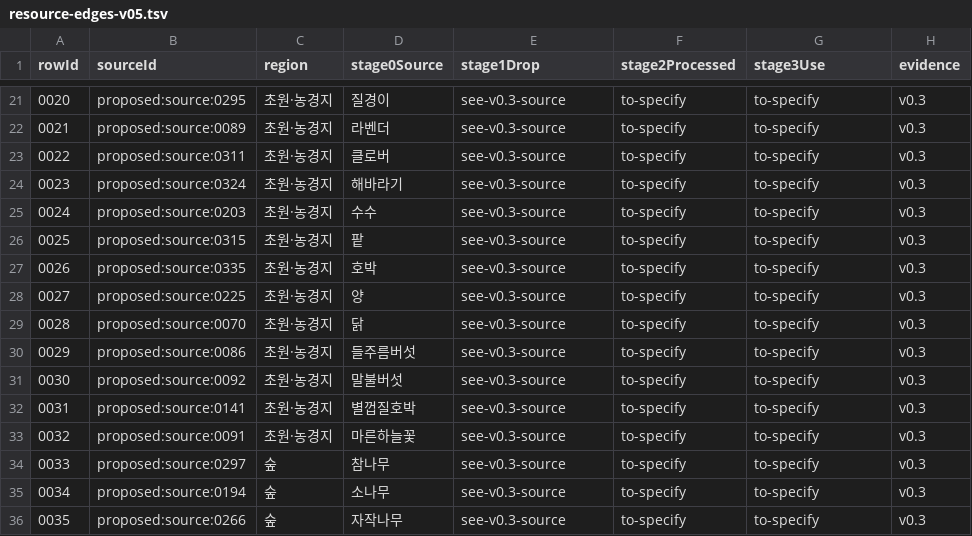
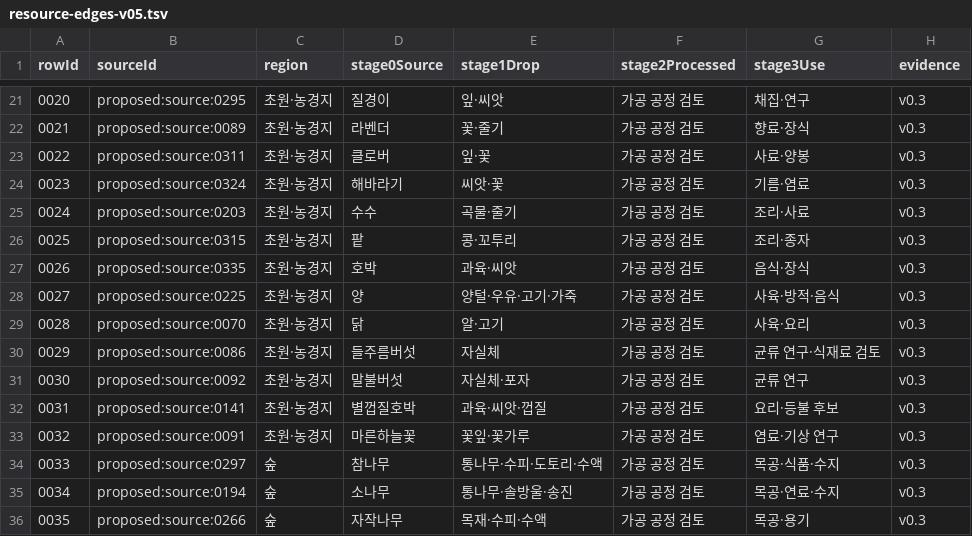
Before and after one commit to KK0NGCHI/fantasy-life-sim, a TSV file: docs/resource-edges-v05.tsv, drawn as a sheet; only a part is shown, gaps mark what is left out; the diff covers the shown part only.

```diff
--- a/docs/resource-edges-v05.tsv
+++ b/docs/resource-edges-v05.tsv
@@ -21,16 +21,16 @@ rowId	sourceId	region	stage0Source	stage1Drop	stage2Processed	stage3Use	evidence
-0020	proposed:source:0295	초원·농경지	질경이	see-v0.3-source	to-specify	to-specify	v0.3
-0021	proposed:source:0089	초원·농경지	라벤더	see-v0.3-source	to-specify	to-specify	v0.3
-0022	proposed:source:0311	초원·농경지	클로버	see-v0.3-source	to-specify	to-specify	v0.3
-0023	proposed:source:0324	초원·농경지	해바라기	see-v0.3-source	to-specify	to-specify	v0.3
-0024	proposed:source:0203	초원·농경지	수수	see-v0.3-source	to-specify	to-specify	v0.3
-0025	proposed:source:0315	초원·농경지	팥	see-v0.3-source	to-specify	to-specify	v0.3
-0026	proposed:source:0335	초원·농경지	호박	see-v0.3-source	to-specify	to-specify	v0.3
-0027	proposed:source:0225	초원·농경지	양	see-v0.3-source	to-specify	to-specify	v0.3
-0028	proposed:source:0070	초원·농경지	닭	see-v0.3-source	to-specify	to-specify	v0.3
-0029	proposed:source:0086	초원·농경지	들주름버섯	see-v0.3-source	to-specify	to-specify	v0.3
-0030	proposed:source:0092	초원·농경지	말불버섯	see-v0.3-source	to-specify	to-specify	v0.3
-0031	proposed:source:0141	초원·농경지	별껍질호박	see-v0.3-source	to-specify	to-specify	v0.3
-0032	proposed:source:0091	초원·농경지	마른하늘꽃	see-v0.3-source	to-specify	to-specify	v0.3
-0033	proposed:source:0297	숲	참나무	see-v0.3-source	to-specify	to-specify	v0.3
-0034	proposed:source:0194	숲	소나무	see-v0.3-source	to-specify	to-specify	v0.3
-0035	proposed:source:0266	숲	자작나무	see-v0.3-source	to-specify	to-specify	v0.3
+0020	proposed:source:0295	초원·농경지	질경이	잎·씨앗	가공 공정 검토	채집·연구	v0.3
+0021	proposed:source:0089	초원·농경지	라벤더	꽃·줄기	가공 공정 검토	향료·장식	v0.3
+0022	proposed:source:0311	초원·농경지	클로버	잎·꽃	가공 공정 검토	사료·양봉	v0.3
+0023	proposed:source:0324	초원·농경지	해바라기	씨앗·꽃	가공 공정 검토	기름·염료	v0.3
+0024	proposed:source:0203	초원·농경지	수수	곡물·줄기	가공 공정 검토	조리·사료	v0.3
+0025	proposed:source:0315	초원·농경지	팥	콩·꼬투리	가공 공정 검토	조리·종자	v0.3
+0026	proposed:source:0335	초원·농경지	호박	과육·씨앗	가공 공정 검토	음식·장식	v0.3
+0027	proposed:source:0225	초원·농경지	양	양털·우유·고기·가죽	가공 공정 검토	사육·방적·음식	v0.3
+0028	proposed:source:0070	초원·농경지	닭	알·고기	가공 공정 검토	사육·요리	v0.3
+0029	proposed:source:0086	초원·농경지	들주름버섯	자실체	가공 공정 검토	균류 연구·식재료 검토	v0.3
+0030	proposed:source:0092	초원·농경지	말불버섯	자실체·포자	가공 공정 검토	균류 연구	v0.3
+0031	proposed:source:0141	초원·농경지	별껍질호박	과육·씨앗·껍질	가공 공정 검토	요리·등불 후보	v0.3
+0032	proposed:source:0091	초원·농경지	마른하늘꽃	꽃잎·꽃가루	가공 공정 검토	염료·기상 연구	v0.3
+0033	proposed:source:0297	숲	참나무	통나무·수피·도토리·수액	가공 공정 검토	목공·식품·수지	v0.3
+0034	proposed:source:0194	숲	소나무	통나무·솔방울·송진	가공 공정 검토	목공·연료·수지	v0.3
+0035	proposed:source:0266	숲	자작나무	목재·수피·수액	가공 공정 검토	목공·용기	v0.3
```
Also changed, not shown: 144 edited cells elsewhere in this file.
